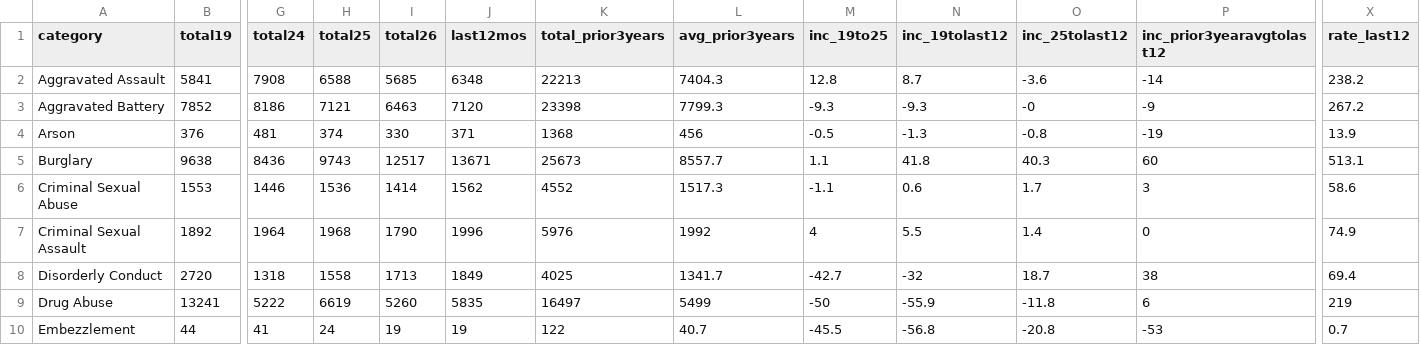
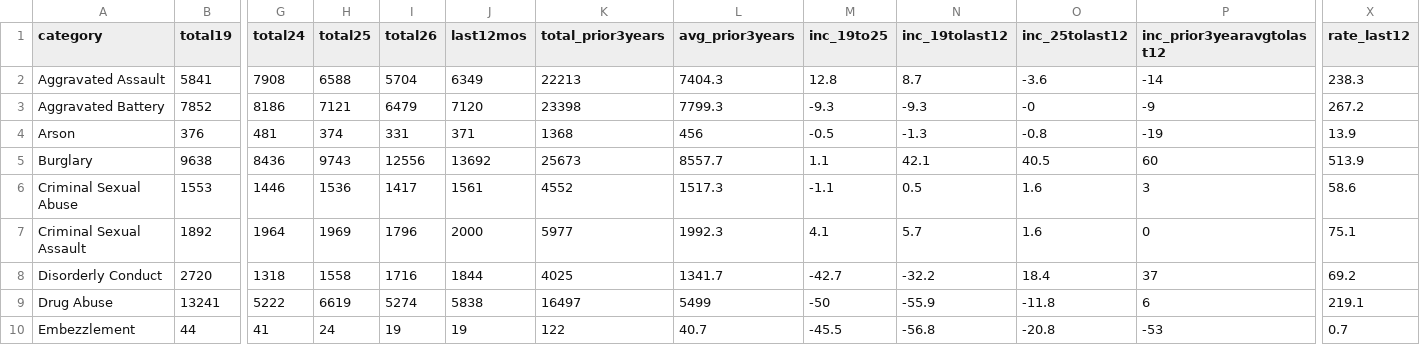
Before and after one commit to abcotvdata/safetytracker_chicago, a CSV file: data/output/city/citywide_category.csv, drawn as a sheet; only a part is shown, gaps mark what is left out; the diff covers the shown part only; the diff names each change by its address in the sheet, - before the commit and + after, or states it on an @@ line.

```diff
--- a/data/output/city/citywide_category.csv
+++ b/data/output/city/citywide_category.csv
-I2 (total26): 5685
+I2 (total26): 5704
-J2 (last12mos): 6348
+J2 (last12mos): 6349
-X2 (rate_last12): 238.2
+X2 (rate_last12): 238.3
-I3 (total26): 6463
+I3 (total26): 6479
-I4 (total26): 330
+I4 (total26): 331
-I5 (total26): 12517
+I5 (total26): 12556
-J5 (last12mos): 13671
+J5 (last12mos): 13692
-N5 (inc_19tolast12): 41.8
+N5 (inc_19tolast12): 42.1
-O5 (inc_25tolast12): 40.3
+O5 (inc_25tolast12): 40.5
-X5 (rate_last12): 513.1
+X5 (rate_last12): 513.9
-I6 (total26): 1414
+I6 (total26): 1417
-J6 (last12mos): 1562
+J6 (last12mos): 1561
-N6 (inc_19tolast12): 0.6
+N6 (inc_19tolast12): 0.5
-O6 (inc_25tolast12): 1.7
+O6 (inc_25tolast12): 1.6
-H7 (total25): 1968
+H7 (total25): 1969
-I7 (total26): 1790
+I7 (total26): 1796
-J7 (last12mos): 1996
+J7 (last12mos): 2000
-K7 (total_prior3years): 5976
+K7 (total_prior3years): 5977
-L7 (avg_prior3years): 1992
+L7 (avg_prior3years): 1992.3
-M7 (inc_19to25): 4
+M7 (inc_19to25): 4.1
-N7 (inc_19tolast12): 5.5
+N7 (inc_19tolast12): 5.7
-O7 (inc_25tolast12): 1.4
+O7 (inc_25tolast12): 1.6
-X7 (rate_last12): 74.9
+X7 (rate_last12): 75.1
-I8 (total26): 1713
+I8 (total26): 1716
-J8 (last12mos): 1849
+J8 (last12mos): 1844
-N8 (inc_19tolast12): -32
+N8 (inc_19tolast12): -32.2
-O8 (inc_25tolast12): 18.7
+O8 (inc_25tolast12): 18.4
-P8 (inc_prior3yearavgtolast12): 38
+P8 (inc_prior3yearavgtolast12): 37
-X8 (rate_last12): 69.4
+X8 (rate_last12): 69.2
-I9 (total26): 5260
+I9 (total26): 5274
-J9 (last12mos): 5835
+J9 (last12mos): 5838
-X9 (rate_last12): 219
+X9 (rate_last12): 219.1
```
Also changed, not shown: 73 edited cells elsewhere in this file, data/output/areas/area_category.csv, data/output/areas/area_type.csv, 52 other files.
